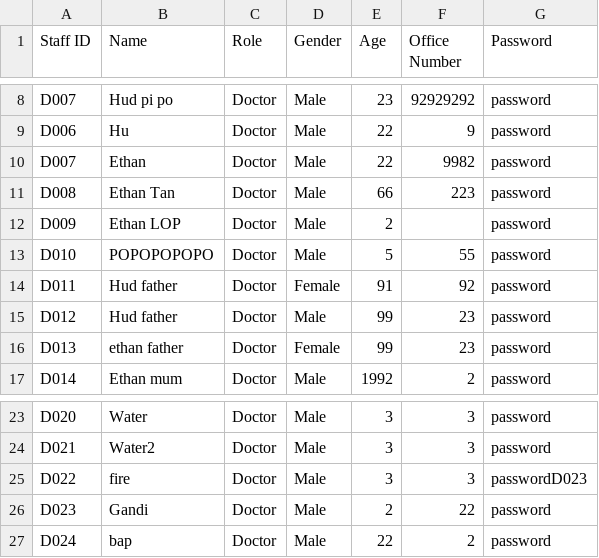
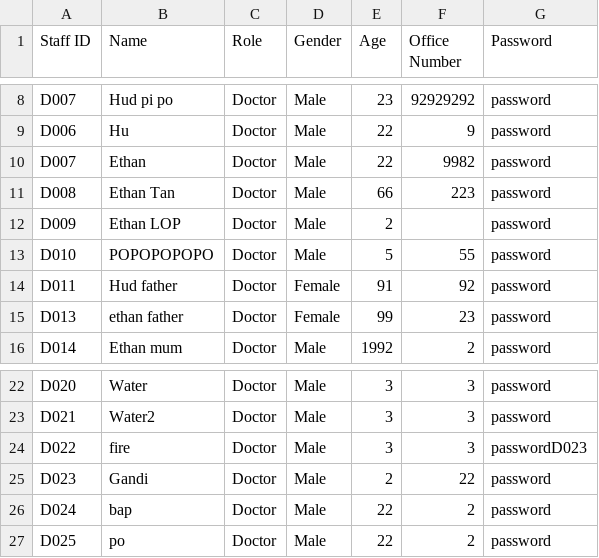
Before and after one commit to WhiteHatHud/SC2002Project, a CSV file: Staff_List.csv, drawn as a sheet; only a part is shown, gaps mark what is left out.

```diff
--- a/Staff_List.csv
+++ b/Staff_List.csv
@@ -14,3 +14,2 @@ D010,POPOPOPOPO,Doctor,Male,5,55,password
 D011,Hud father,Doctor,Female,91,92,password
-D012,Hud father ,Doctor,Male,99,23,password
 D013,ethan father,Doctor,Female,99,23,password
@@ -27 +26,2 @@ D023,Gandi,Doctor,Male,2,22,password
 D024,bap,Doctor,Male,22,2,password
+D025,po,Doctor,Male,22,2,password
```
Also changed, not shown: appointments.csv, 2 other files.
